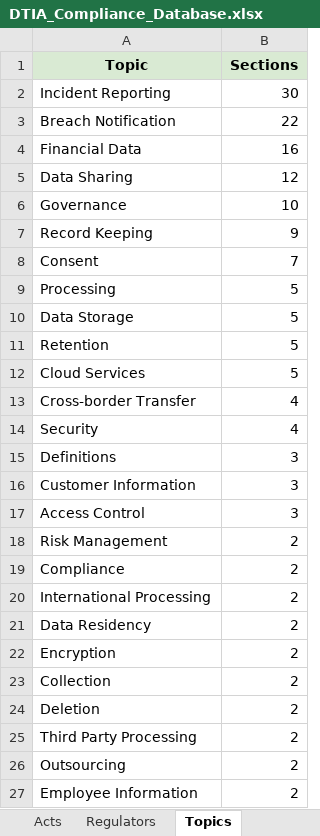
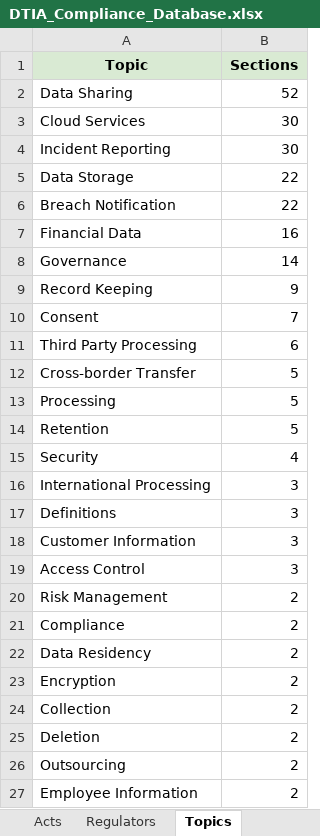
Before and after one commit to ethandeysel/Data-Risk-Compliance, an Excel workbook: DTIA_Compliance_Database.xlsx, sheet Topics, drawn as a sheet; only a part is shown; values as stored, in another font and other column widths than the file's, no borders; table styles not drawn; removed rows and columns are numbered as before the commit, all else as after; the diff names each change by its address in the sheet, - before the commit and + after, or states it on an @@ line.

```diff
--- a/DTIA_Compliance_Database.xlsx (sheet Topics)
+++ b/DTIA_Compliance_Database.xlsx (sheet Topics)
+row 2: Data Sharing | 52
+row 3: Cloud Services | 30
+row 5: Data Storage | 22
-row 5: Data Sharing | 12
-B8 (Sections): 10
+B8 (Sections): 14
+row 11: Third Party Processing | 6
+row 12: Cross-border Transfer | 5
-row 10: Data Storage | 5
-row 12: Cloud Services | 5
-row 13: Cross-border Transfer | 4
+row 16: International Processing | 3
-row 20: International Processing | 2
-row 25: Third Party Processing | 2
```
Also changed, not shown: sheet Query, sheet Compliance Database, sheet Acts, sheet Regulators, sheet Home, other sheet tabs.
